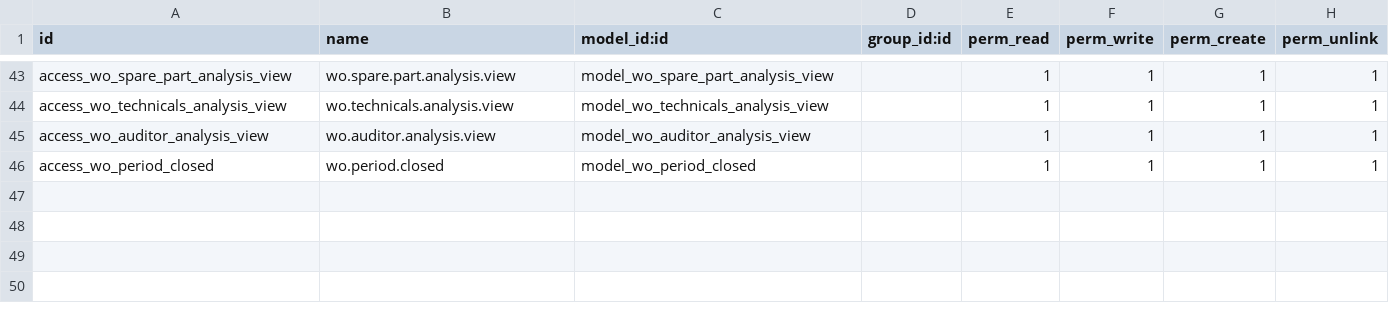
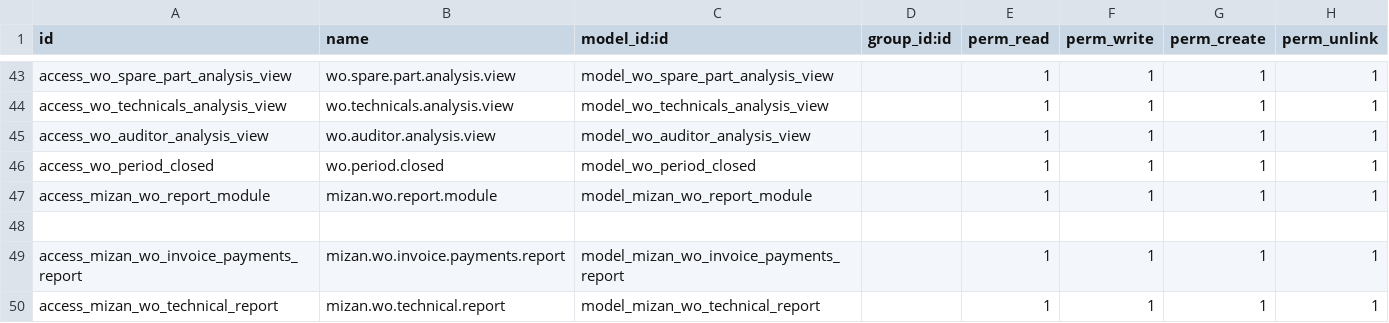
Before and after one commit to yousentech/yousentech_car_maintain, a CSV file: security/ir.model.access.csv, drawn as a sheet; only a part is shown, gaps mark what is left out.

```diff
--- a/security/ir.model.access.csv
+++ b/security/ir.model.access.csv
@@ -46 +46,5 @@ access_wo_auditor_analysis_view,wo.auditor.analysis.view,model_wo_auditor_analys
 access_wo_period_closed,wo.period.closed,model_wo_period_closed,,1,1,1,1
+access_mizan_wo_report_module,mizan.wo.report.module,model_mizan_wo_report_module,,1,1,1,1
+
+access_mizan_wo_invoice_payments_report,mizan.wo.invoice.payments.report,model_mizan_wo_invoice_payments_report,,1,1,1,1
+access_mizan_wo_technical_report,mizan.wo.technical.report,model_mizan_wo_technical_report,,1,1,1,1
```
Also changed, not shown: 1 other file.
